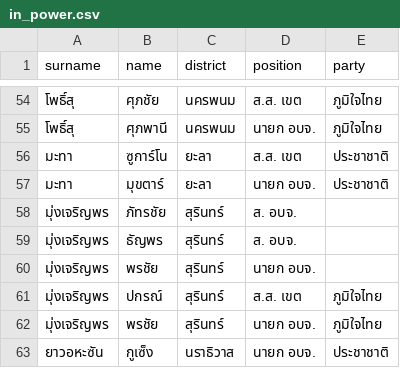
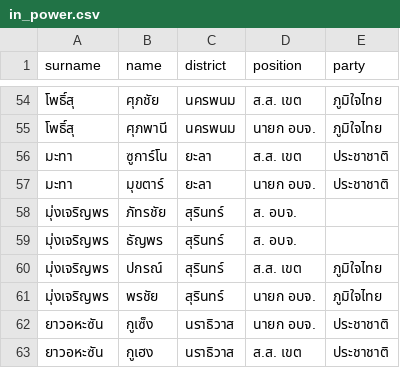
Before and after one commit to electinth/political-network, a CSV file: data/in_power.csv, drawn as a sheet; only a part is shown, gaps mark what is left out; the shorter side is filled out with more unchanged rows.

```diff
--- a/data/in_power.csv
+++ b/data/in_power.csv
@@ -59,3 +59,2 @@ surname,name,district,position,party
 มุ่งเจริญพร,ธัญพร,สุรินทร์,ส. อบจ.,
-มุ่งเจริญพร,พรชัย,สุรินทร์,นายก อบจ.,
 มุ่งเจริญพร,ปกรณ์,สุรินทร์,ส.ส. เขต,ภูมิใจไทย
```
Also changed, not shown: data/HHI_Surname.csv, data/top_20.csv, 17 other files.
